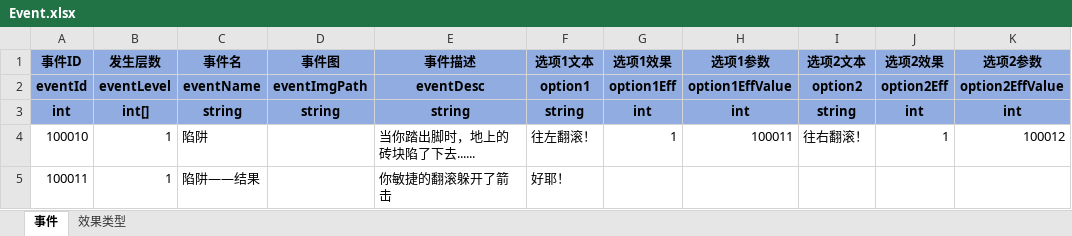
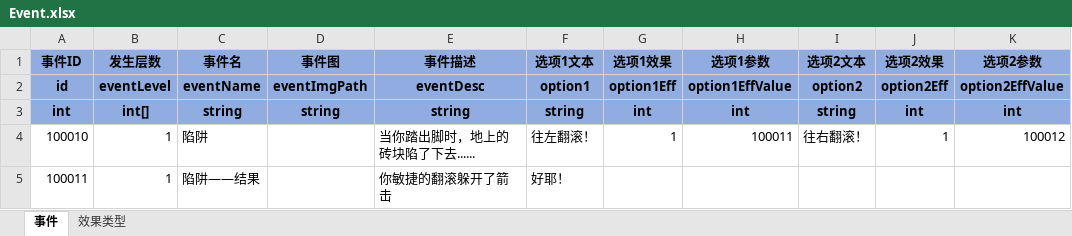
Before and after one commit to duanjiahao/BooomProject, an Excel workbook: Configs/Event.xlsx, sheet 事件, drawn as a sheet; only a part is shown; values as stored, in another font and other column widths than the file's, no borders; the diff names each change by its address in the sheet, - before the commit and + after, or states it on an @@ line.

```diff
--- a/Configs/Event.xlsx (sheet 事件)
+++ b/Configs/Event.xlsx (sheet 事件)
-A2 (事件ID): eventId
+A2 (事件ID): id
```
Also changed, not shown: Configs/Ability.xlsx, Configs/Armor.xlsx, 4 other files.
